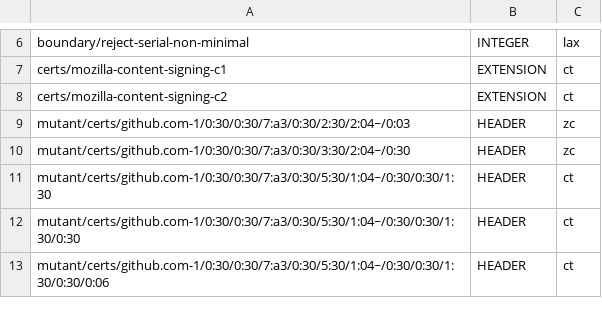
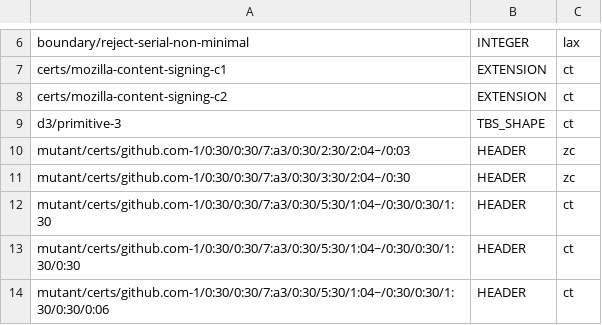
Before and after one commit to geota/revokt, a TSV file: revokt-engine/src/jvmTest/resources/dev/revokt/engine/parse/producer/gap-baseline.tsv, drawn as a sheet; only a part is shown, gaps mark what is left out.

```diff
--- a/revokt-engine/src/jvmTest/resources/dev/revokt/engine/parse/producer/gap-baseline.tsv
+++ b/revokt-engine/src/jvmTest/resources/dev/revokt/engine/parse/producer/gap-baseline.tsv
@@ -8,2 +8,3 @@ certs/mozilla-content-signing-c1	EXTENSION	ct
 certs/mozilla-content-signing-c2	EXTENSION	ct
+d3/primitive-3	TBS_SHAPE	ct
 mutant/certs/github.com-1/0:30/0:30/7:a3/0:30/2:30/2:04~/0:03	HEADER	zc
```
Also changed, not shown: revokt-engine/src/jvmTest/resources/dev/revokt/engine/parse/producer/goldens.tsv, 12 other files.
